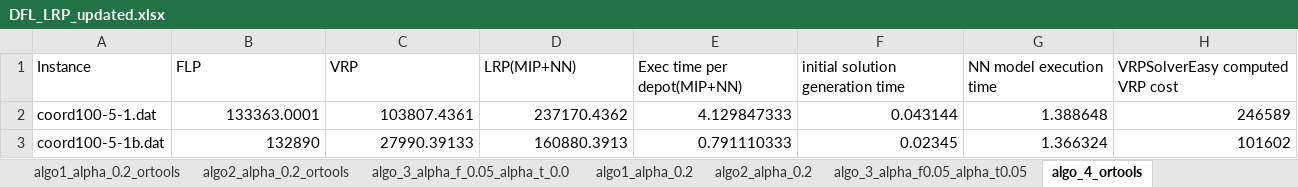
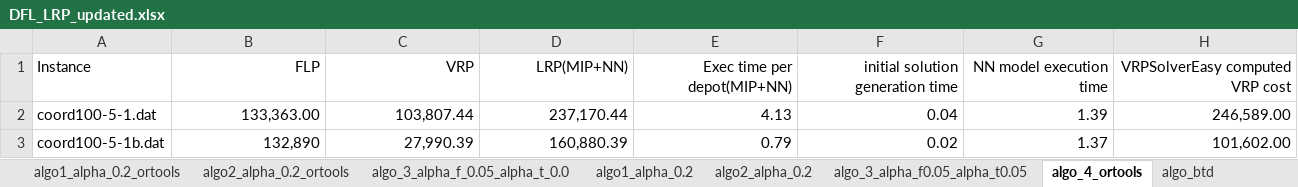
Before and after one commit to Subramanyam-Lab/NEOS-LRP, an Excel workbook: results/DFL_LRP_updated.xlsx, sheet algo_4_ortools, drawn as a sheet; only a part is shown; values as stored, in another font and other column widths than the file's, no borders; the diff covers the shown part only; the diff names each change by its address in the sheet, - before the commit and + after, or states it on an @@ line.

```diff
--- a/results/DFL_LRP_updated.xlsx (sheet algo_4_ortools)
+++ b/results/DFL_LRP_updated.xlsx (sheet algo_4_ortools)
+sheet tab: algo_btd
-B1:H1 alignment: left
+B1:H1 alignment: right
-B2 (FLP): 133363.0001
+B2 (FLP): 133,363.00
-C2 (VRP): 103807.4361
+C2 (VRP): 103,807.44
-D2 (LRP(MIP+NN)): 237170.4362
+D2 (LRP(MIP+NN)): 237,170.44
-E2 (Exec time per depot(MIP+NN)): 4.129847333
+E2 (Exec time per depot(MIP+NN)): 4.13
-F2 (initial solution generation time): 0.043144
+F2 (initial solution generation time): 0.04
-G2 (NN model execution time): 1.388648
+G2 (NN model execution time): 1.39
-H2 (VRPSolverEasy computed VRP cost): 246589
+H2 (VRPSolverEasy computed VRP cost): 246,589.00
-B3 (FLP): 132890
+B3 (FLP): 132,890
-C3 (VRP): 27990.39133
+C3 (VRP): 27,990.39
-D3 (LRP(MIP+NN)): 160880.3913
+D3 (LRP(MIP+NN)): 160,880.39
-E3 (Exec time per depot(MIP+NN)): 0.791110333
+E3 (Exec time per depot(MIP+NN)): 0.79
-F3 (initial solution generation time): 0.02345
+F3 (initial solution generation time): 0.02
-G3 (NN model execution time): 1.366324
+G3 (NN model execution time): 1.37
-H3 (VRPSolverEasy computed VRP cost): 101602
+H3 (VRPSolverEasy computed VRP cost): 101,602.00
```
Also changed, not shown: 1 added row, 353 edited cells and cell formats elsewhere in this sheet, sheet algo_3_alpha_f_0.05_alpha_t_0.0, sheet algo_3_alpha_f0.05_alpha_t0.05, sheet algo2_alpha_0.2, sheet algo1_alpha_0.2, 25 other files.
